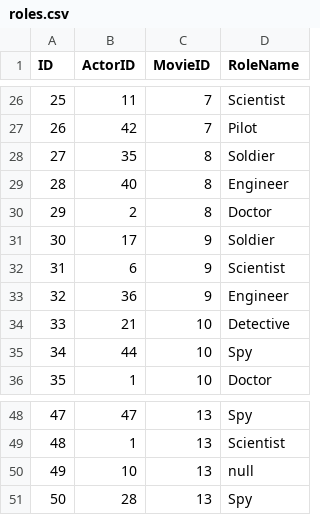
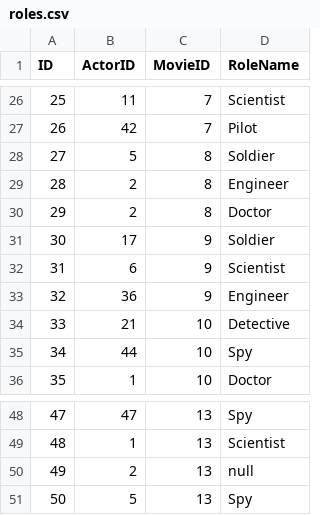
Before and after one commit to RadostinStAtanasov/Movie-Casting-Analyzer-Web-App, a CSV file: public/roles.csv, drawn as a sheet; only a part is shown, gaps mark what is left out.

Commit message:
logic for find top actor pair who acted together in most movies, and render results

```diff
--- a/public/roles.csv
+++ b/public/roles.csv
@@ -27,4 +27,4 @@ ID,ActorID,MovieID,RoleName
 26,42,7,Pilot
-27,35,8,Soldier
-28,40,8,Engineer
+27,5,8,Soldier
+28,2,8,Engineer
 29,2,8,Doctor
@@ -49,3 +49,3 @@ ID,ActorID,MovieID,RoleName
 48,1,13,Scientist
-49,10,13,null
-50,28,13,Spy
+49,2,13,null
+50,5,13,Spy
```
Also changed, not shown: 7 other files.
